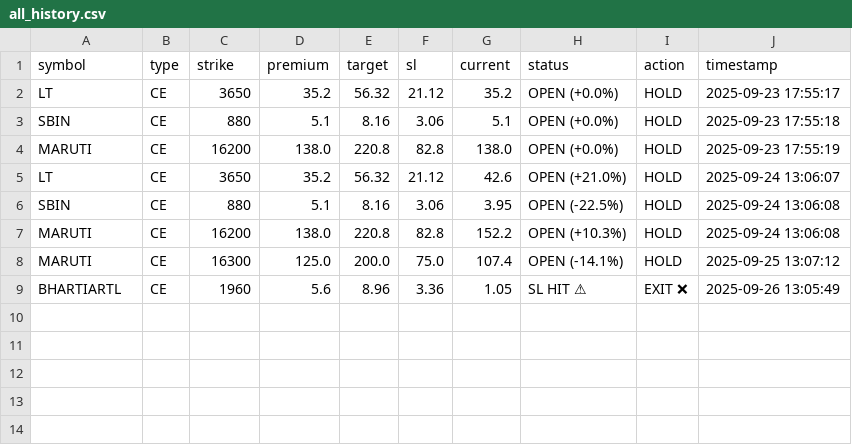
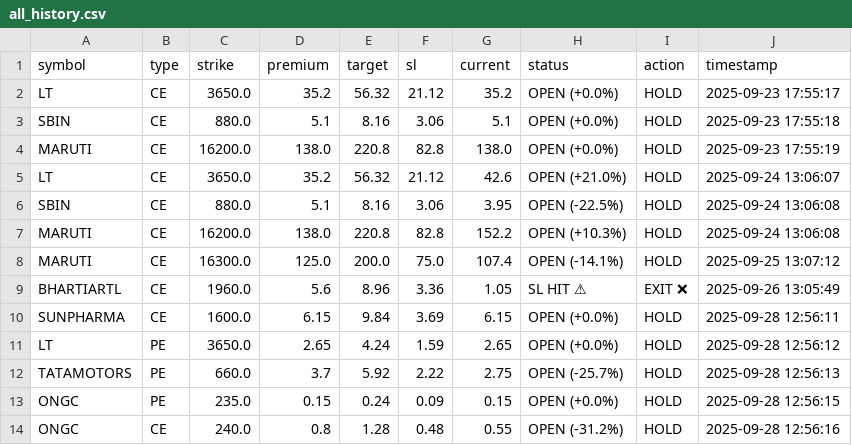
Before and after one commit to Vishalsnw/NIFTY_OPTIONS, a CSV file: all_history.csv, drawn as a sheet; the diff names each change by its address in the sheet, - before the commit and + after, or states it on an @@ line.

```diff
--- a/all_history.csv
+++ b/all_history.csv
-C2 (strike): 3650
+C2 (strike): 3650.0
-C3 (strike): 880
+C3 (strike): 880.0
-C4 (strike): 16200
+C4 (strike): 16200.0
-C5 (strike): 3650
+C5 (strike): 3650.0
-C6 (strike): 880
+C6 (strike): 880.0
-C7 (strike): 16200
+C7 (strike): 16200.0
-C8 (strike): 16300
+C8 (strike): 16300.0
-C9 (strike): 1960
+C9 (strike): 1960.0
+row 10: SUNPHARMA | CE | 1600.0 | 6.15 | 9.84 | 3.69 | 6.15 | OPEN (+0.0%) | HOLD | 2025-09-28 12:56:11
+row 11: LT | PE | 3650.0 | 2.65 | 4.24 | 1.59 | 2.65 | OPEN (+0.0%) | HOLD | 2025-09-28 12:56:12
+row 12: TATAMOTORS | PE | 660.0 | 3.7 | 5.92 | 2.22 | 2.75 | OPEN (-25.7%) | HOLD | 2025-09-28 12:56:13
+row 13: ONGC | PE | 235.0 | 0.15 | 0.24 | 0.09 | 0.15 | OPEN (+0.0%) | HOLD | 2025-09-28 12:56:15
+row 14: ONGC | CE | 240.0 | 0.8 | 1.28 | 0.48 | 0.55 | OPEN (-31.2%) | HOLD | 2025-09-28 12:56:16
```
